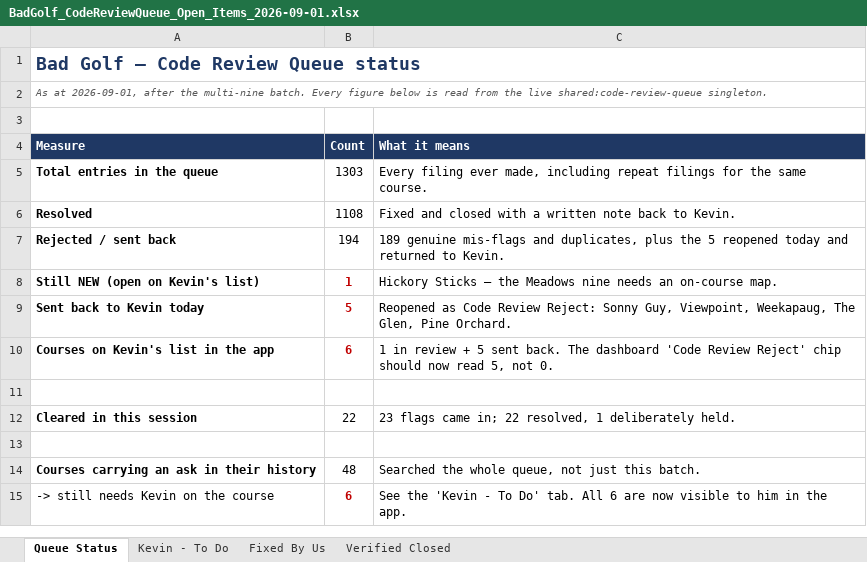
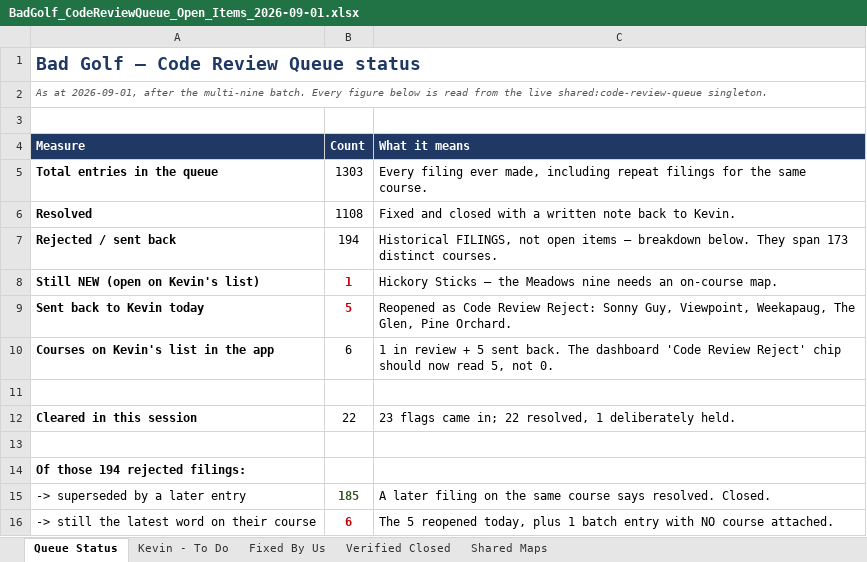
Before and after one commit to thundertonka2-tech/bad-golf-app, an Excel workbook: qa/BadGolf_CodeReviewQueue_Open_Items_2026-09-01.xlsx, sheet Queue Status, drawn as a sheet; only a part is shown; the shorter side is filled out with more unchanged rows; values as stored, in another font and other column widths than the file's, no borders; the diff covers the shown part only; the diff names each change by its address in the sheet, - before the commit and + after, or states it on an @@ line.

Commit message:
Update BadGolf_CodeReviewQueue_Open_Items_2026-09-01.xlsx

```diff
--- a/qa/BadGolf_CodeReviewQueue_Open_Items_2026-09-01.xlsx (sheet Queue Status)
+++ b/qa/BadGolf_CodeReviewQueue_Open_Items_2026-09-01.xlsx (sheet Queue Status)
+sheet tab: Shared Maps
-C7 (What it means): 189 genuine mis-flags and duplicates, plus the 5 reopened today and returned to Kevin.
+C7 (What it means): Historical FILINGS, not open items — breakdown below. They span 173 distinct courses.
@@ B10 bold: on → off, text colour: #C00000 → black @@
+row 14: Of those 194 rejected filings:
+row 15: -> superseded by a later entry | 185 | A later filing on the same course says resolved. Closed.
+row 16: -> still the latest word on their course | 6 | The 5 reopened today, plus 1 batch entry with NO course attached.
```
Also changed, not shown: 6 added rows, 1 edited cell and cell formats elsewhere in this sheet, charts or pictures.
